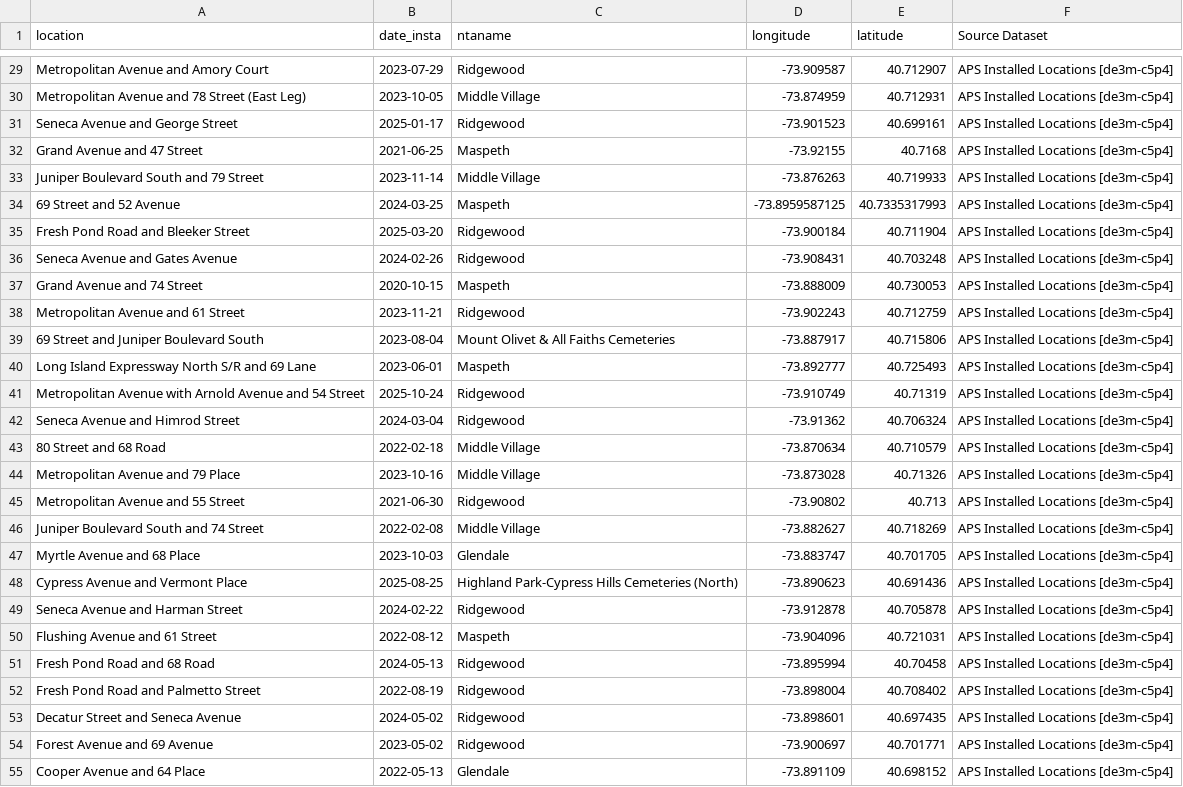
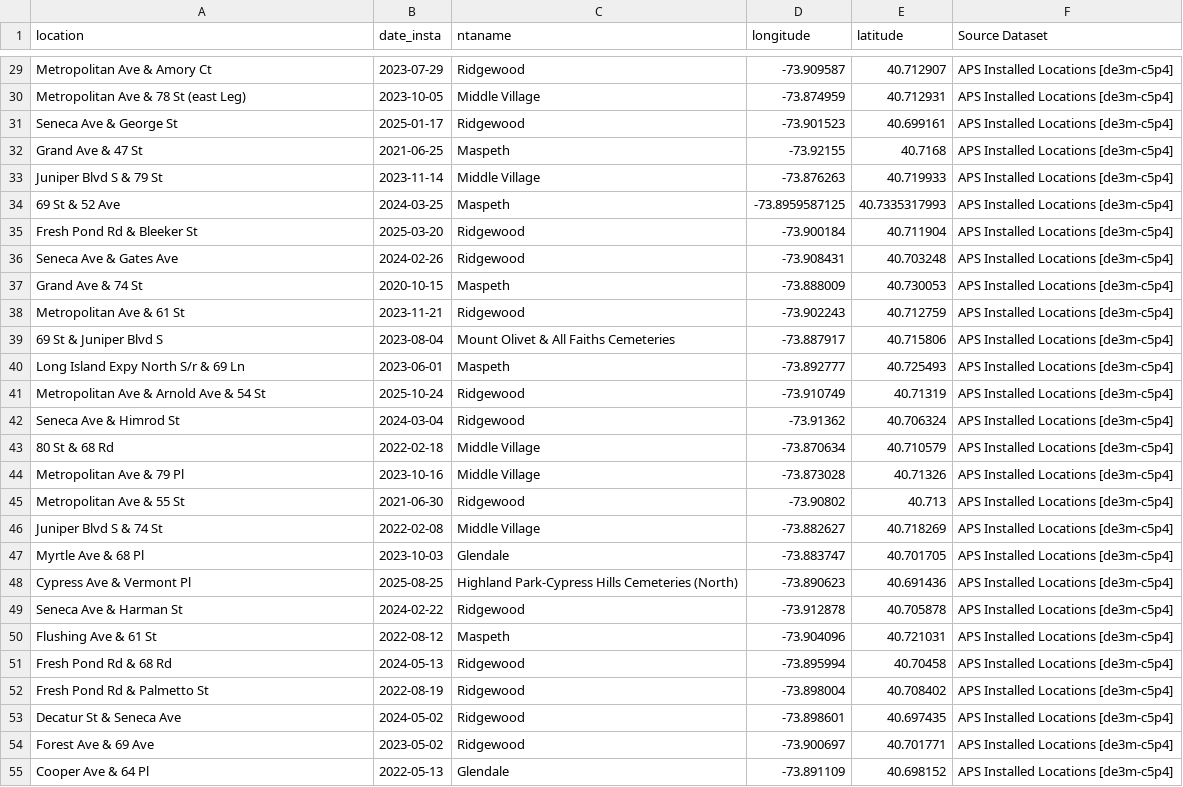
Before and after one commit to ryan-kel/qcb5-dot-safety, a CSV file: output/map_layer_aps_installed.csv, drawn as a sheet; only a part is shown, gaps mark what is left out; the diff covers the shown part only; the diff names each change by its address in the sheet, - before the commit and + after, or states it on an @@ line.

```diff
--- a/output/map_layer_aps_installed.csv
+++ b/output/map_layer_aps_installed.csv
-A29 (location): Metropolitan Avenue and Amory Court
+A29 (location): Metropolitan Ave & Amory Ct
-A30 (location): Metropolitan Avenue and 78 Street (East Leg)
+A30 (location): Metropolitan Ave & 78 St (east Leg)
-A31 (location): Seneca Avenue and George Street
+A31 (location): Seneca Ave & George St
-A32 (location): Grand Avenue and 47 Street
+A32 (location): Grand Ave & 47 St
-A33 (location): Juniper Boulevard South and 79 Street
+A33 (location): Juniper Blvd S & 79 St
-A34 (location): 69 Street and 52 Avenue
+A34 (location): 69 St & 52 Ave
-A35 (location): Fresh Pond Road and Bleeker Street
+A35 (location): Fresh Pond Rd & Bleeker St
-A36 (location): Seneca Avenue and Gates Avenue
+A36 (location): Seneca Ave & Gates Ave
-A37 (location): Grand Avenue and 74 Street
+A37 (location): Grand Ave & 74 St
-A38 (location): Metropolitan Avenue and 61 Street
+A38 (location): Metropolitan Ave & 61 St
-A39 (location): 69 Street and Juniper Boulevard South
+A39 (location): 69 St & Juniper Blvd S
-A40 (location): Long Island Expressway North S/R and 69 Lane
+A40 (location): Long Island Expy North S/r & 69 Ln
-A41 (location): Metropolitan Avenue with Arnold Avenue and 54 Street
+A41 (location): Metropolitan Ave & Arnold Ave & 54 St
-A42 (location): Seneca Avenue and Himrod Street
+A42 (location): Seneca Ave & Himrod St
-A43 (location): 80 Street and 68 Road
+A43 (location): 80 St & 68 Rd
-A44 (location): Metropolitan Avenue and 79 Place
+A44 (location): Metropolitan Ave & 79 Pl
-A45 (location): Metropolitan Avenue and 55 Street
+A45 (location): Metropolitan Ave & 55 St
-A46 (location): Juniper Boulevard South and 74 Street
+A46 (location): Juniper Blvd S & 74 St
-A47 (location): Myrtle Avenue and 68 Place
+A47 (location): Myrtle Ave & 68 Pl
-A48 (location): Cypress Avenue and Vermont Place
+A48 (location): Cypress Ave & Vermont Pl
-A49 (location): Seneca Avenue and Harman Street
+A49 (location): Seneca Ave & Harman St
-A50 (location): Flushing Avenue and 61 Street
+A50 (location): Flushing Ave & 61 St
-A51 (location): Fresh Pond Road and 68 Road
+A51 (location): Fresh Pond Rd & 68 Rd
-A52 (location): Fresh Pond Road and Palmetto Street
+A52 (location): Fresh Pond Rd & Palmetto St
-A53 (location): Decatur Street and Seneca Avenue
+A53 (location): Decatur St & Seneca Ave
-A54 (location): Forest Avenue and 69 Avenue
+A54 (location): Forest Ave & 69 Ave
-A55 (location): Cooper Avenue and 64 Place
+A55 (location): Cooper Ave & 64 Pl
```
Also changed, not shown: 50 edited cells elsewhere in this file, output/map_layer_denied_signals.csv, output/map_layer_denied_speed_bumps.csv, 25 other files.
